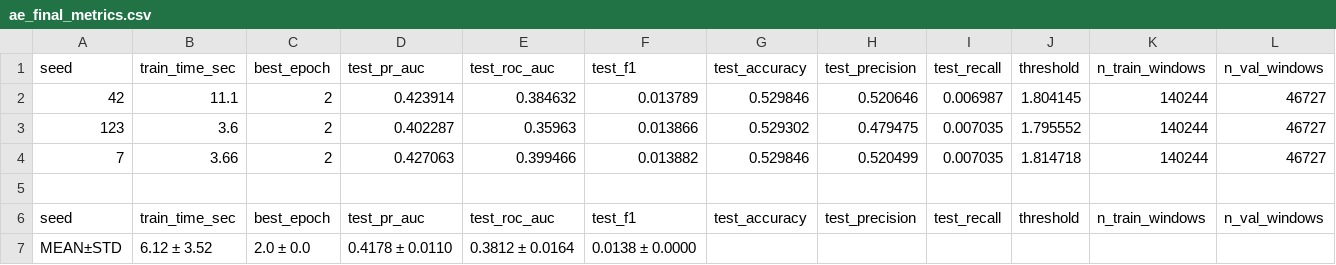
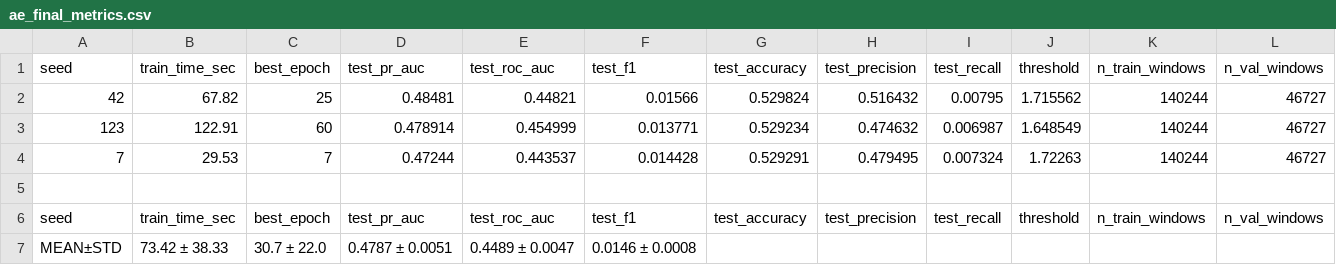
Before and after one commit to s349534/AM01-Detection-of-Anomalous-Behaviour-in-Industrial-Robot, a CSV file: reports/tables/ae_final_metrics.csv, drawn as a sheet; only a part is shown; the diff names each change by its address in the sheet, - before the commit and + after, or states it on an @@ line.

```diff
--- a/reports/tables/ae_final_metrics.csv
+++ b/reports/tables/ae_final_metrics.csv
-B2: 11.1
+B2: 67.82
-C2: 2
+C2: 25
-D2: 0.423914
+D2: 0.48481
-E2: 0.384632
+E2: 0.44821
-F2: 0.013789
+F2: 0.01566
-G2: 0.529846
+G2: 0.529824
-H2: 0.520646
+H2: 0.516432
-I2: 0.006987
+I2: 0.00795
-J2: 1.804145
+J2: 1.715562
-B3: 3.6
+B3: 122.91
-C3: 2
+C3: 60
-D3: 0.402287
+D3: 0.478914
-E3: 0.35963
+E3: 0.454999
-F3: 0.013866
+F3: 0.013771
-G3: 0.529302
+G3: 0.529234
-H3: 0.479475
+H3: 0.474632
-I3: 0.007035
+I3: 0.006987
-J3: 1.795552
+J3: 1.648549
-B4: 3.66
+B4: 29.53
-C4: 2
+C4: 7
-D4: 0.427063
+D4: 0.47244
-E4: 0.399466
+E4: 0.443537
-F4: 0.013882
+F4: 0.014428
-G4: 0.529846
+G4: 0.529291
-H4: 0.520499
+H4: 0.479495
-I4: 0.007035
+I4: 0.007324
-J4: 1.814718
+J4: 1.72263
-B7: 6.12 ± 3.52
+B7: 73.42 ± 38.33
-C7: 2.0 ± 0.0
+C7: 30.7 ± 22.0
-D7: 0.4178 ± 0.0110
+D7: 0.4787 ± 0.0051
-E7: 0.3812 ± 0.0164
+E7: 0.4489 ± 0.0047
-F7: 0.0138 ± 0.0000
+F7: 0.0146 ± 0.0008
```
Also changed, not shown: reports/tables/validation_results_ae.csv, 8 other files.
